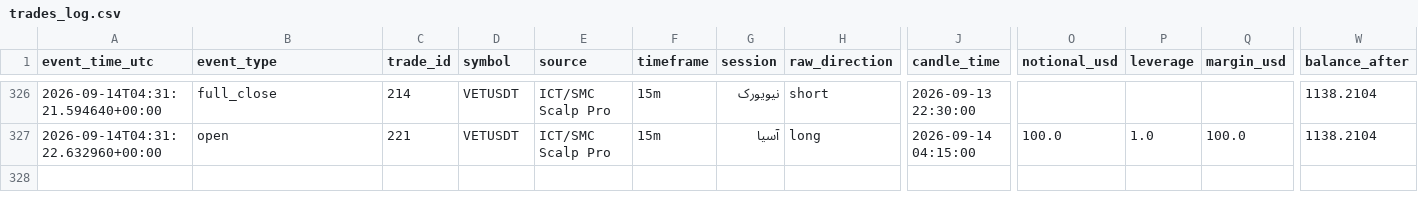
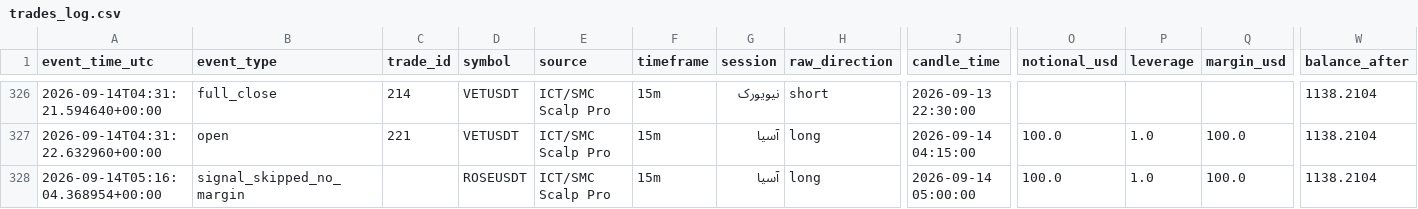
Before and after one commit to amirtorofi-sketch/Crypto-Signal-Bot, a CSV file: trades_log.csv, drawn as a sheet; only a part is shown, gaps mark what is left out; rows hold the shown columns only; the diff names each change by its address in the sheet, - before the commit and + after, or states it on an @@ line.

Commit message:
update signal state [skip ci]

```diff
--- a/trades_log.csv
+++ b/trades_log.csv
+row 328: 2026-09-14T05:16:04.368954+00:00 | signal_skipped_no_margin |  | ROSEUSDT | ICT/SMC Scalp Pro | 15m | آسیا | long | 2026-09-14 05:00:00 | 100.0 | 1.0 | 100.0 | 1138.2104
```
Also changed, not shown: 1 other file.
